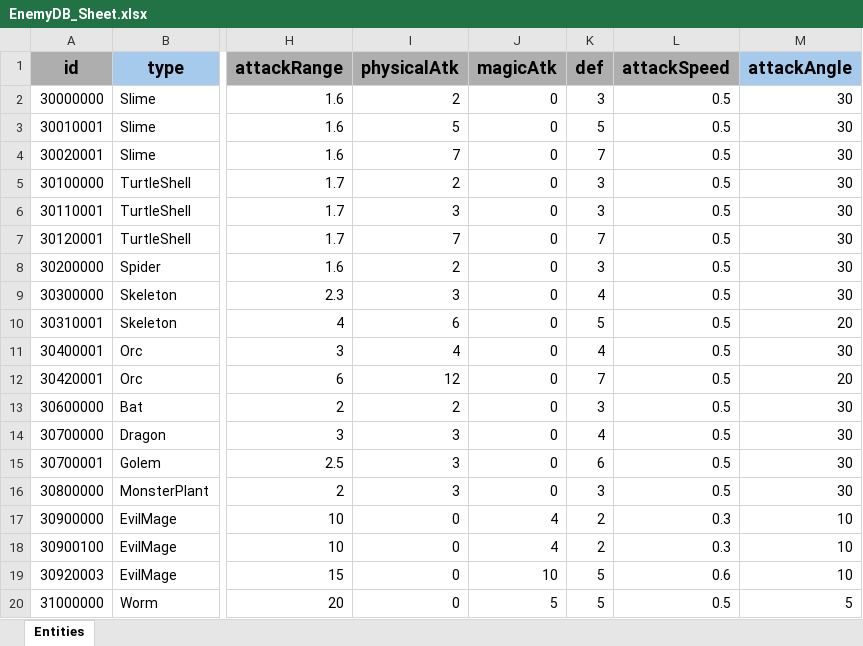
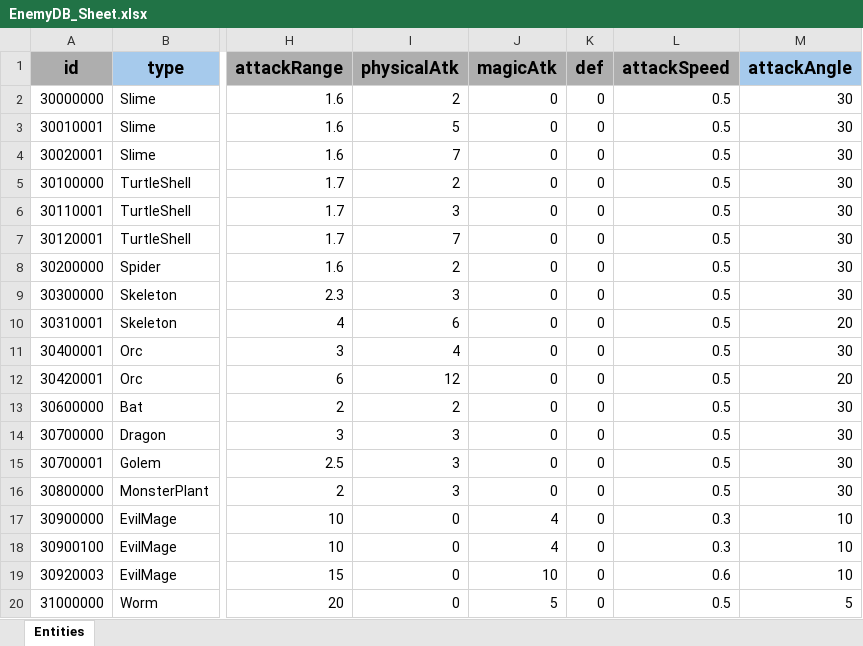
Before and after one commit to GGB97/Sisyphus_Mirror, an Excel workbook: Assets/Excel/Enemy/EnemyDB_Sheet.xlsx, sheet Entities, drawn as a sheet; only a part is shown, gaps mark what is left out; values as stored, in another font and other column widths than the file's, no borders; the diff names each change by its address in the sheet, - before the commit and + after, or states it on an @@ line.

```diff
--- a/Assets/Excel/Enemy/EnemyDB_Sheet.xlsx (sheet Entities)
+++ b/Assets/Excel/Enemy/EnemyDB_Sheet.xlsx (sheet Entities)
-K2 (def): 3
+K2 (def): 0
-K3 (def): 5
+K3 (def): 0
-K4 (def): 7
+K4 (def): 0
-K5:K6 (def): 3
+K5:K6 (def): 0
-K7 (def): 7
+K7 (def): 0
-K8 (def): 3
+K8 (def): 0
-K9 (def): 4
+K9 (def): 0
-K10 (def): 5
+K10 (def): 0
-K11 (def): 4
+K11 (def): 0
-K12 (def): 7
+K12 (def): 0
-K13 (def): 3
+K13 (def): 0
-K14 (def): 4
+K14 (def): 0
-K15 (def): 6
+K15 (def): 0
-K16 (def): 3
+K16 (def): 0
-K17:K18 (def): 2
+K17:K18 (def): 0
-K19:K20 (def): 5
+K19:K20 (def): 0
```
Also changed, not shown: Assets/Excel/Player/PlayerDB_Sheet.xlsx, 13 other files.
